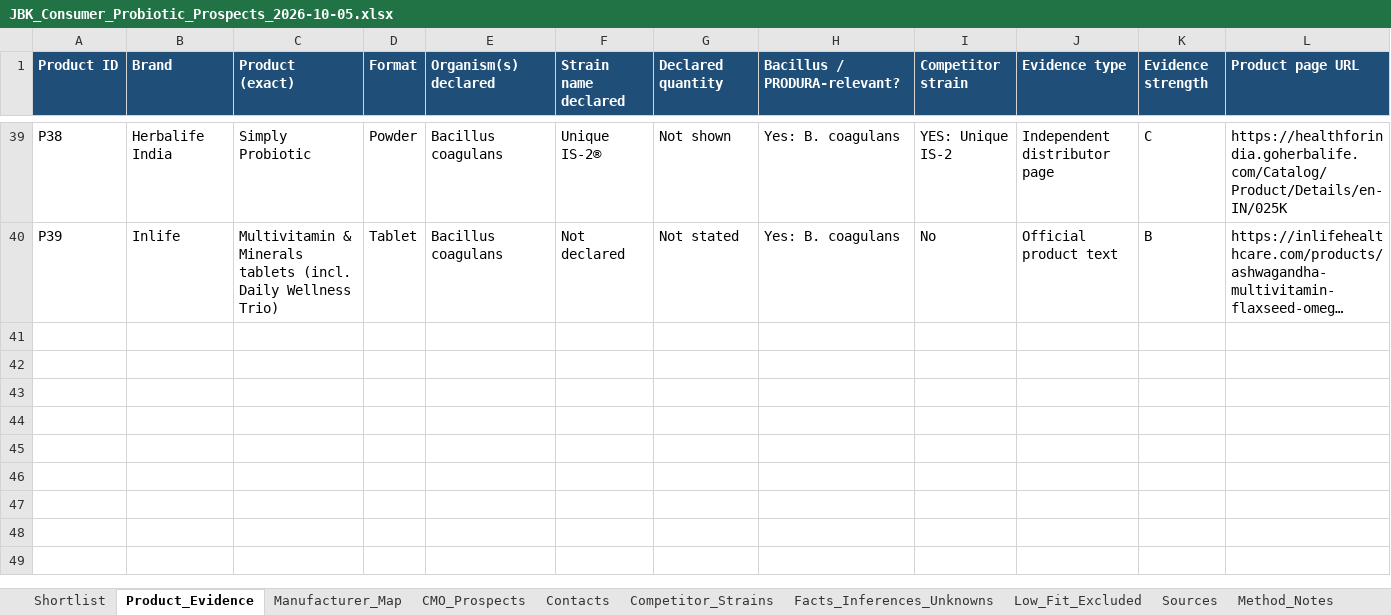
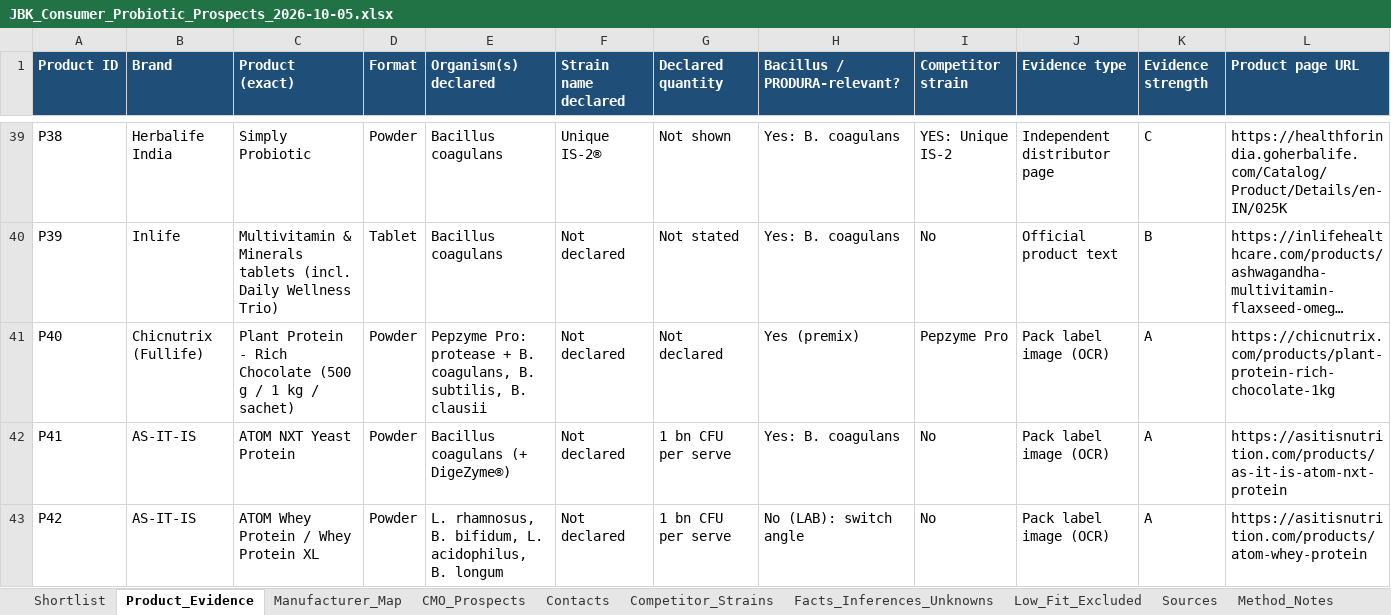
Before and after one commit to toshahdj/JBK, an Excel workbook: research/JBK_Consumer_Probiotic_Prospects_2026-10-05.xlsx, sheet Product_Evidence, drawn as a sheet; only a part is shown, gaps mark what is left out; long unchanged cells end in …; values as stored, in another font and other column widths than the file's, no borders; rows hold the shown columns only; the diff covers the shown part only; the diff names each change by its address in the sheet, - before the commit and + after, or states it on an @@ line.

```diff
--- a/research/JBK_Consumer_Probiotic_Prospects_2026-10-05.xlsx (sheet Product_Evidence)
+++ b/research/JBK_Consumer_Probiotic_Prospects_2026-10-05.xlsx (sheet Product_Evidence)
+row 41: P40 | Chicnutrix (Fullife) | Plant Protein - Rich Chocolate (500 g / 1 kg / sachet) | Powder | Pepzyme Pro: protease + B. coagulans, B. subtilis, B. clausii | Not declared | Not declared | Yes (premix) | Pepzyme Pro | Pack label image (OCR) | A | https://chicnutrix.com/products/plant-protein-rich-chocolate-1kg
+row 42: P41 | AS-IT-IS | ATOM NXT Yeast Protein | Powder | Bacillus coagulans (+ DigeZyme®) | Not declared | 1 bn CFU per serve | Yes: B. coagulans | No | Pack label image (OCR) | A | https://asitisnutrition.com/products/as-it-is-atom-nxt-protein
+row 43: P42 | AS-IT-IS | ATOM Whey Protein / Whey Protein XL | Powder | L. rhamnosus, B. bifidum, L. acidophilus, B. longum | Not declared | 1 bn CFU per serve | No (LAB): switch angle | No | Pack label image (OCR) | A | https://asitisnutrition.com/products/atom-whey-protein
```
Also changed, not shown: 7 added rows elsewhere in this sheet, sheet Shortlist, sheet Sources, sheet Manufacturer_Map, sheet CMO_Prospects, sheet Competitor_Strains, sheet Facts_Inferences_Unknowns, 4 more sheets.
